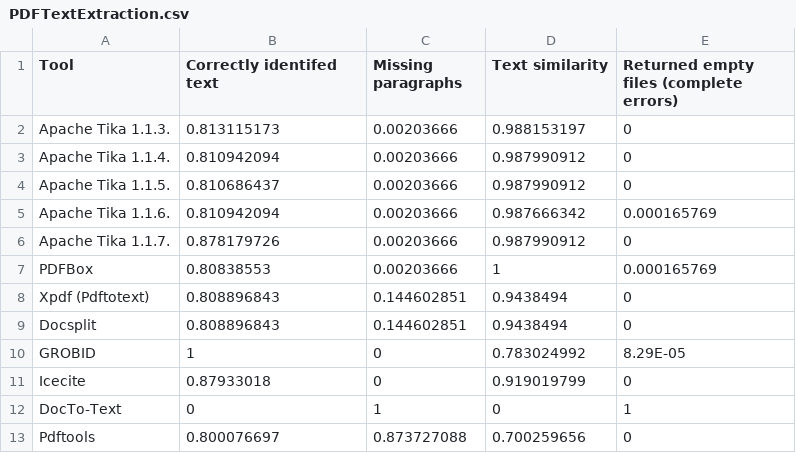
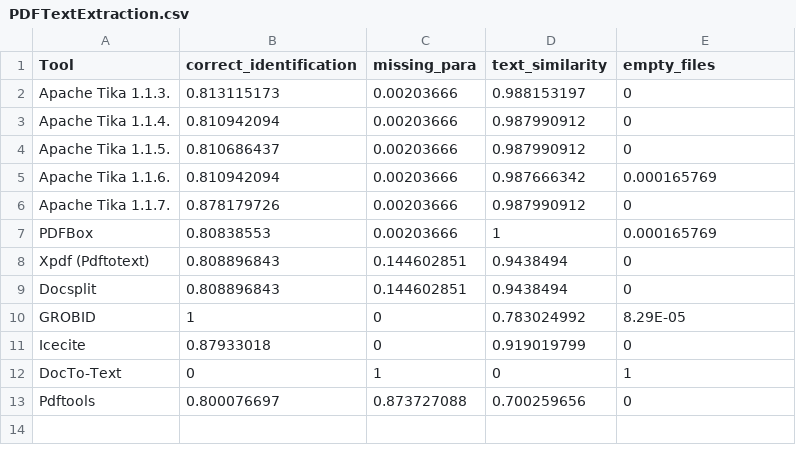
Before and after one commit to kanishk2509/super-waddle, a CSV file: PDFTextExtraction.csv, drawn as a sheet.

```diff
--- a/PDFTextExtraction.csv
+++ b/PDFTextExtraction.csv
@@ -1,2 +1,2 @@
-Tool,Correctly identifed text,Missing paragraphs,Text similarity,Returned empty files (complete errors)
+Tool,correct_identification,missing_para,text_similarity,empty_files
 Apache Tika 1.1.3.,0.813115173,0.00203666,0.988153197,0
```
Also changed, not shown: 1 other file.
